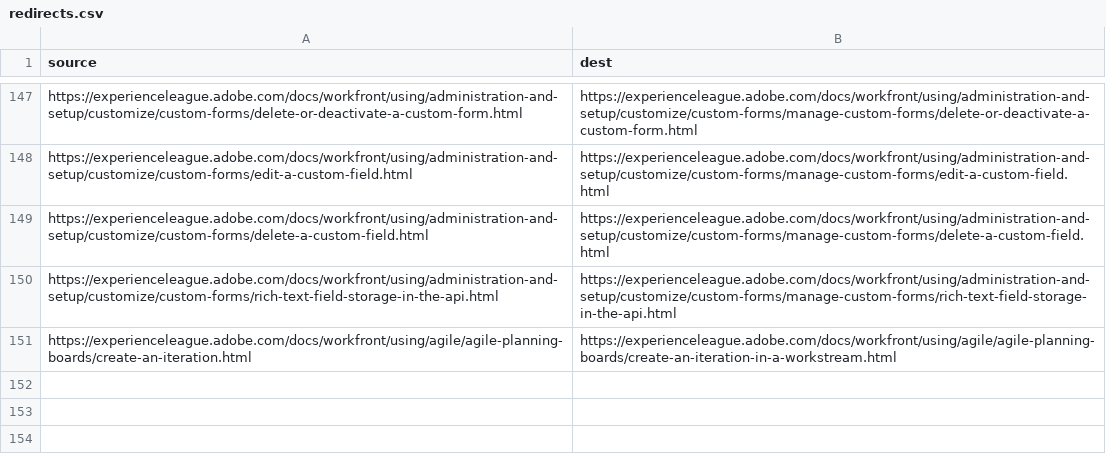
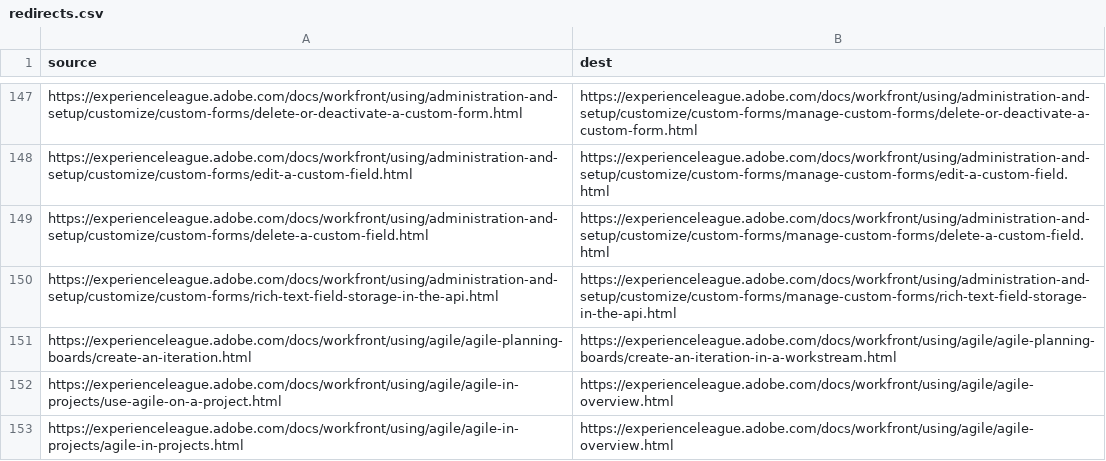
Before and after one commit to AdobeDocs/workfront.nl-NL, a CSV file: redirects.csv, drawn as a sheet; only a part is shown, gaps mark what is left out.

Commit message:
Sync non localizable files for core commit c60a90e36082c15e1d3112c5a12e67ae1e2e0ad6

```diff
--- a/redirects.csv
+++ b/redirects.csv
@@ -151 +151,3 @@ https://experienceleague.adobe.com/docs/workfront/using/administration-and-setup
 https://experienceleague.adobe.com/docs/workfront/using/agile/agile-planning-boards/create-an-iteration.html,https://experienceleague.adobe.com/docs/workfront/using/agile/agile-planning-boards/create-an-iteration-in-a-workstream.html
+https://experienceleague.adobe.com/docs/workfront/using/agile/agile-in-projects/use-agile-on-a-project.html,https://experienceleague.adobe.com/docs/workfront/using/agile/agile-overview.html
+https://experienceleague.adobe.com/docs/workfront/using/agile/agile-in-projects/agile-in-projects.html,https://experienceleague.adobe.com/docs/workfront/using/agile/agile-overview.html
```
